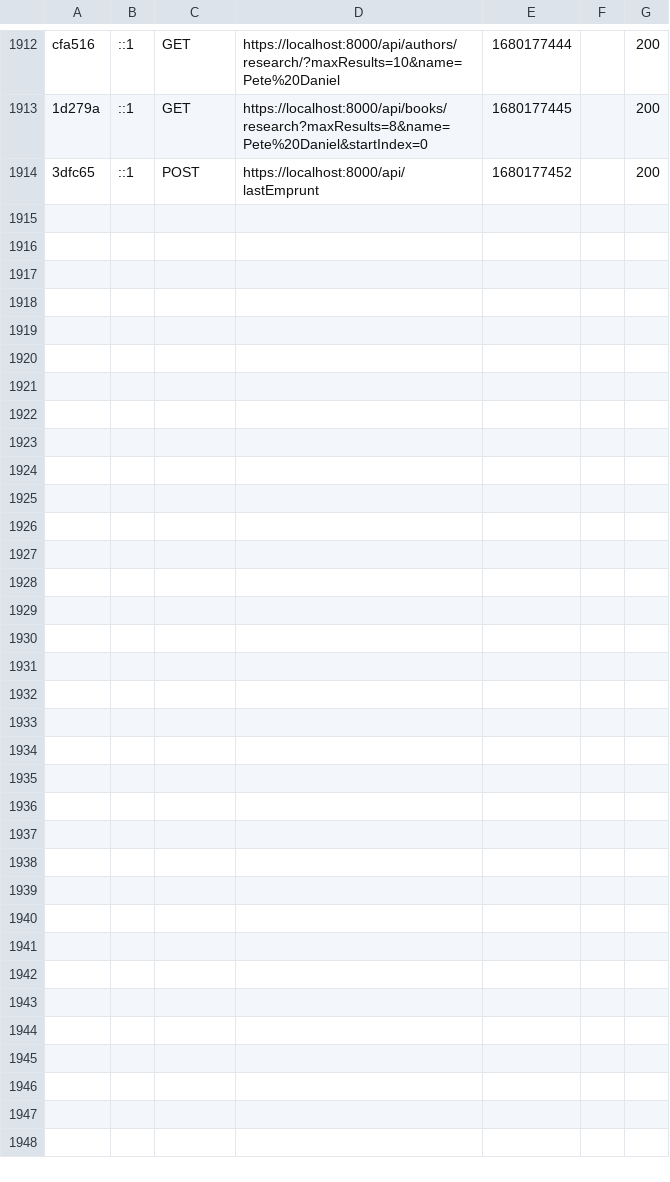
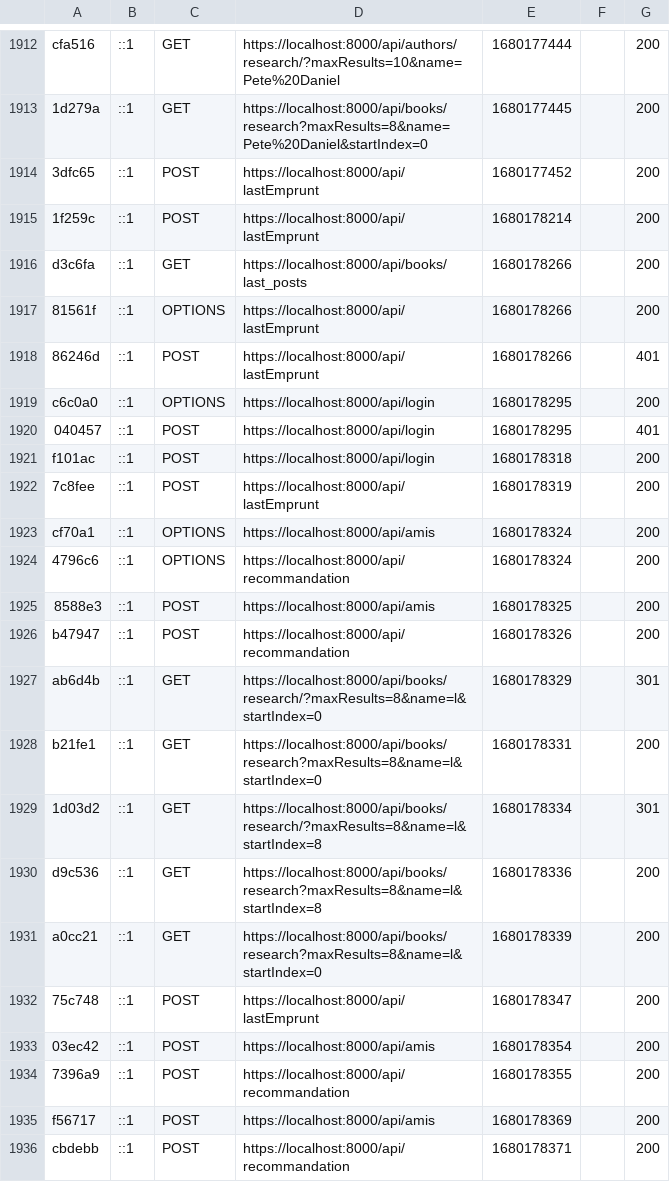
Before and after one commit to ZacoFunKy/iut_library, a CSV file: symfony/var/cache/dev/profiler/index.csv, drawn as a sheet; only a part is shown, gaps mark what is left out; the diff names each change by its address in the sheet, - before the commit and + after, or states it on an @@ line.

```diff
--- a/symfony/var/cache/dev/profiler/index.csv
+++ b/symfony/var/cache/dev/profiler/index.csv
+row 1915: 1f259c | ::1 | POST | https://localhost:8000/api/lastEmprunt | 1680178214 |  | 200
+row 1916: d3c6fa | ::1 | GET | https://localhost:8000/api/books/last_posts | 1680178266 |  | 200
+row 1917: 81561f | ::1 | OPTIONS | https://localhost:8000/api/lastEmprunt | 1680178266 |  | 200
+row 1918: 86246d | ::1 | POST | https://localhost:8000/api/lastEmprunt | 1680178266 |  | 401
+row 1919: c6c0a0 | ::1 | OPTIONS | https://localhost:8000/api/login | 1680178295 |  | 200
+row 1920: 040457 | ::1 | POST | https://localhost:8000/api/login | 1680178295 |  | 401
+row 1921: f101ac | ::1 | POST | https://localhost:8000/api/login | 1680178318 |  | 200
+row 1922: 7c8fee | ::1 | POST | https://localhost:8000/api/lastEmprunt | 1680178319 |  | 200
+row 1923: cf70a1 | ::1 | OPTIONS | https://localhost:8000/api/amis | 1680178324 |  | 200
+row 1924: 4796c6 | ::1 | OPTIONS | https://localhost:8000/api/recommandation | 1680178324 |  | 200
+row 1925: 8588e3 | ::1 | POST | https://localhost:8000/api/amis | 1680178325 |  | 200
+row 1926: b47947 | ::1 | POST | https://localhost:8000/api/recommandation | 1680178326 |  | 200
+row 1927: ab6d4b | ::1 | GET | https://localhost:8000/api/books/research/?maxResults=8&name=l&startIndex=0 | 1680178329 |  | 301
+row 1928: b21fe1 | ::1 | GET | https://localhost:8000/api/books/research?maxResults=8&name=l&startIndex=0 | 1680178331 |  | 200
+row 1929: 1d03d2 | ::1 | GET | https://localhost:8000/api/books/research/?maxResults=8&name=l&startIndex=8 | 1680178334 |  | 301
+row 1930: d9c536 | ::1 | GET | https://localhost:8000/api/books/research?maxResults=8&name=l&startIndex=8 | 1680178336 |  | 200
+row 1931: a0cc21 | ::1 | GET | https://localhost:8000/api/books/research?maxResults=8&name=l&startIndex=0 | 1680178339 |  | 200
+row 1932: 75c748 | ::1 | POST | https://localhost:8000/api/lastEmprunt | 1680178347 |  | 200
+row 1933: 03ec42 | ::1 | POST | https://localhost:8000/api/amis | 1680178354 |  | 200
+row 1934: 7396a9 | ::1 | POST | https://localhost:8000/api/recommandation | 1680178355 |  | 200
+row 1935: f56717 | ::1 | POST | https://localhost:8000/api/amis | 1680178369 |  | 200
+row 1936: cbdebb | ::1 | POST | https://localhost:8000/api/recommandation | 1680178371 |  | 200
```
Also changed, not shown: 2 other files.
